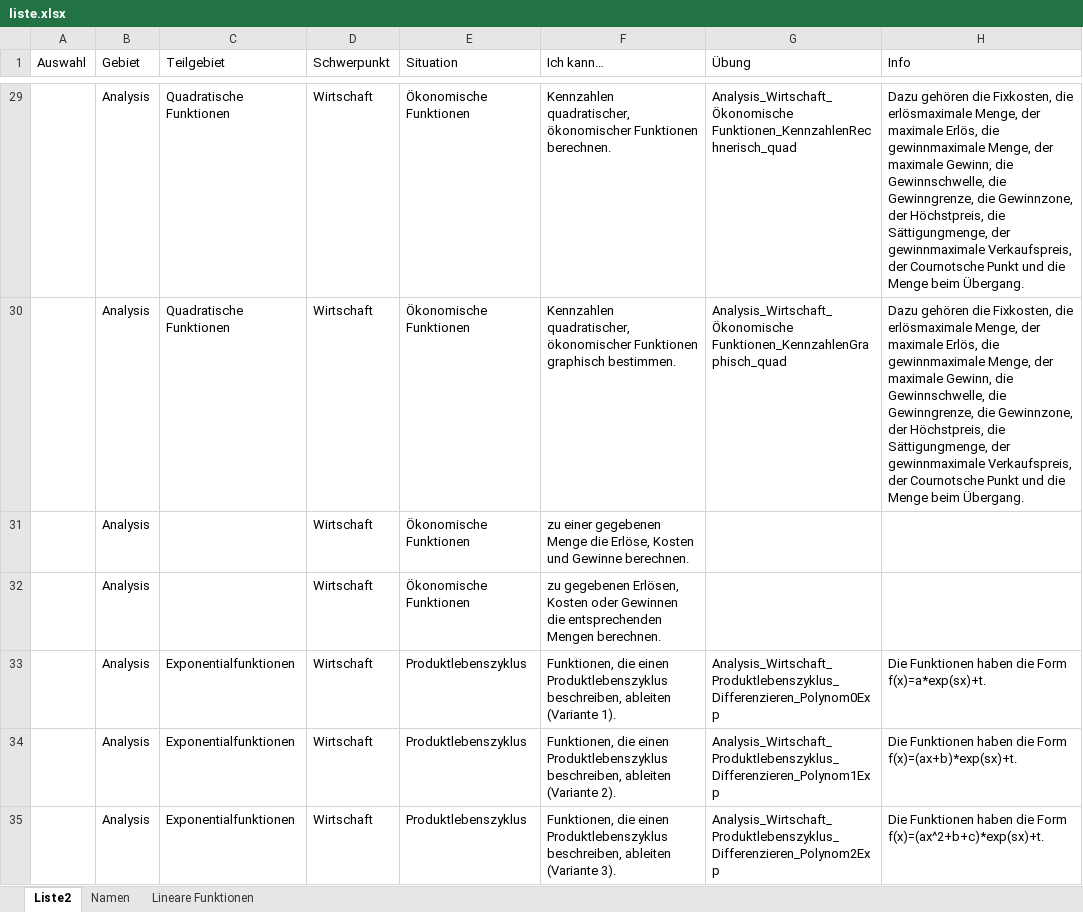
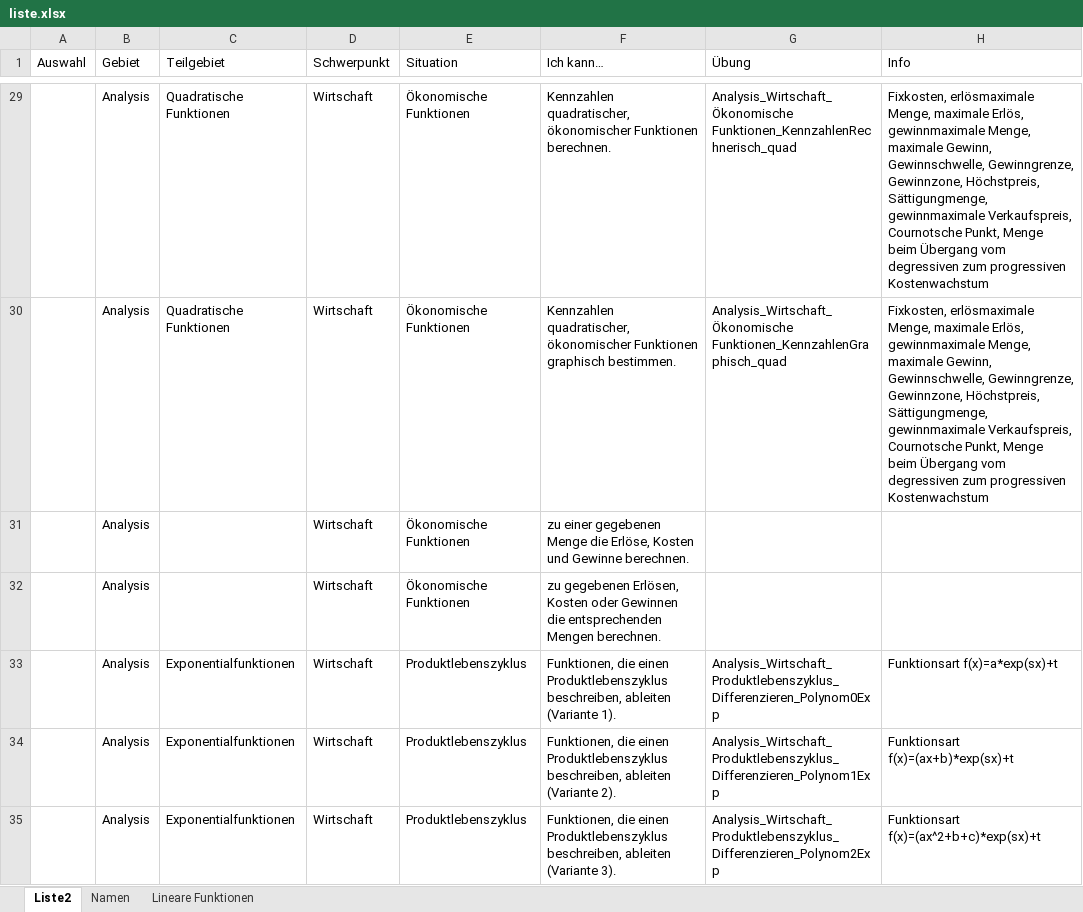
Before and after one commit to MatheDoc/digitalmath, an Excel workbook: liste.xlsx, sheet Liste2, drawn as a sheet; only a part is shown, gaps mark what is left out; values as stored, in another font and other column widths than the file's, no borders; table styles not drawn; the diff covers the shown part only; the diff names each change by its address in the sheet, - before the commit and + after, or states it on an @@ line.

```diff
--- a/liste.xlsx (sheet Liste2)
+++ b/liste.xlsx (sheet Liste2)
-H29:H30 (Info): Dazu gehören die Fixkosten, die erlösmaximale Menge, der maximale Erlös, die gewinnmaximale Menge, der maximale Gewinn, die Gewinnschwelle, die Gewinngrenze, die Gewinnzone, der Höchstpreis, die Sättigungmenge, der gewinnmaximale Verkaufspreis, der Cournotsche Punkt und die Menge beim Übergang.
+H29:H30 (Info): Fixkosten, erlösmaximale Menge, maximale Erlös, gewinnmaximale Menge, maximale Gewinn, Gewinnschwelle, Gewinngrenze, Gewinnzone, Höchstpreis, Sättigungmenge, gewinnmaximale Verkaufspreis, Cournotsche Punkt, Menge beim Übergang vom degressiven zum progressiven Kostenwachstum
-H33 (Info): Die Funktionen haben die Form f(x)=a*exp(sx)+t.
+H33 (Info): Funktionsart f(x)=a*exp(sx)+t
-H34 (Info): Die Funktionen haben die Form f(x)=(ax+b)*exp(sx)+t.
+H34 (Info): Funktionsart f(x)=(ax+b)*exp(sx)+t
-H35 (Info): Die Funktionen haben die Form f(x)=(ax^2+b+c)*exp(sx)+t.
+H35 (Info): Funktionsart f(x)=(ax^2+b+c)*exp(sx)+t
```
Also changed, not shown: 82 edited cells elsewhere in this sheet, Aufgaben/Erstellung/Analysis_Allgemein_ElementareFunktionen.xlsm, 3 other files.
